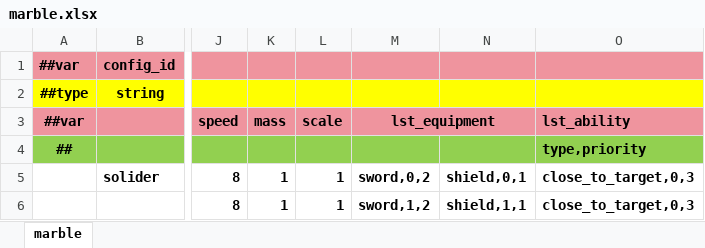
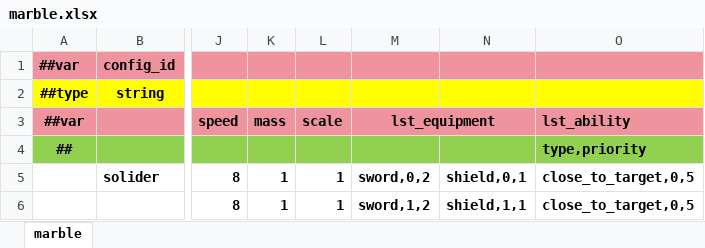
Before and after one commit to INSSRumia/TEngine, an Excel workbook: Configs/GameConfig/Datas/marble.xlsx, sheet marble, drawn as a sheet; only a part is shown, gaps mark what is left out; values as stored, in another font and other column widths than the file's, no borders; the diff names each change by its address in the sheet, - before the commit and + after, or states it on an @@ line.

Commit message:
feat: Enhance marble abilities and introduce new direction combining strategy
Updated marble abilities to utilize a new DirectionCombineStrategy for improved target direction management. Introduced a PriorityValueManager to handle combined direction values, enhancing the marble's targeting capabilities. Refactored existing abilities to inherit from a new MarbleAbility base class for better modularity. Updated JSON configurations to reflect changes in close distance parameters for abilities, ensuring consistent gameplay mechanics.

```diff
--- a/Configs/GameConfig/Datas/marble.xlsx (sheet marble)
+++ b/Configs/GameConfig/Datas/marble.xlsx (sheet marble)
-O5:O6 (lst_ability): close_to_target,0,3
+O5:O6 (lst_ability): close_to_target,0,5
```
Also changed, not shown: 34 other files.
